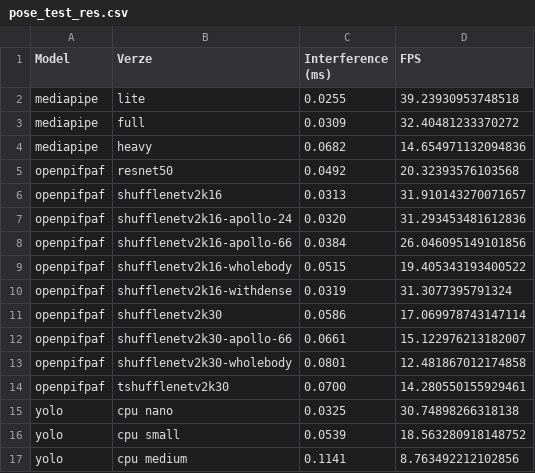
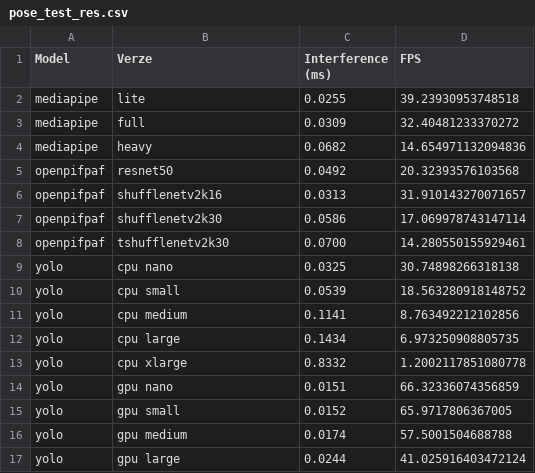
Before and after one commit to FilipLunski/SafetyVideoDetection, a CSV file: final/pose_estimation_tests/pose_test_res.csv (was pose_estimation_tests/pose_test_res.csv), drawn as a sheet; only a part is shown; the shorter side is filled out with more unchanged rows.

```diff
--- a/pose_estimation_tests/pose_test_res.csv
+++ b/final/pose_estimation_tests/pose_test_res.csv
@@ -6,9 +6,3 @@ openpifpaf, resnet50, 0.0492, 20.32393576103568
 openpifpaf, shufflenetv2k16, 0.0313, 31.910143270071657
-openpifpaf, shufflenetv2k16-apollo-24, 0.0320, 31.293453481612836
-openpifpaf, shufflenetv2k16-apollo-66, 0.0384, 26.046095149101856
-openpifpaf, shufflenetv2k16-wholebody, 0.0515, 19.405343193400522
-openpifpaf, shufflenetv2k16-withdense, 0.0319, 31.3077395791324
 openpifpaf, shufflenetv2k30, 0.0586, 17.069978743147114
-openpifpaf, shufflenetv2k30-apollo-66, 0.0661, 15.122976213182007
-openpifpaf, shufflenetv2k30-wholebody, 0.0801, 12.481867012174858
 openpifpaf, tshufflenetv2k30, 0.0700, 14.280550155929461
```
Also changed, not shown: 32 other files.
